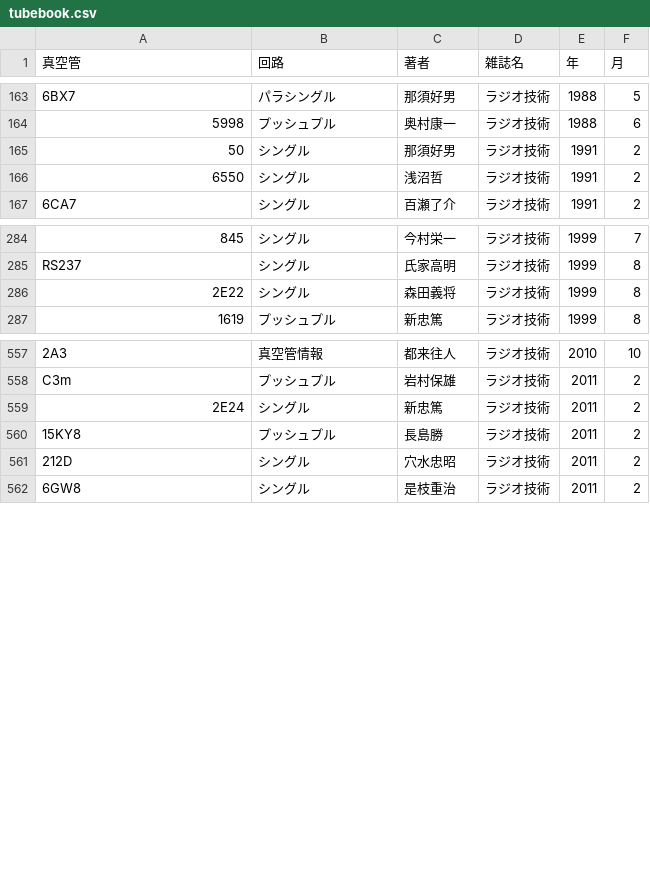
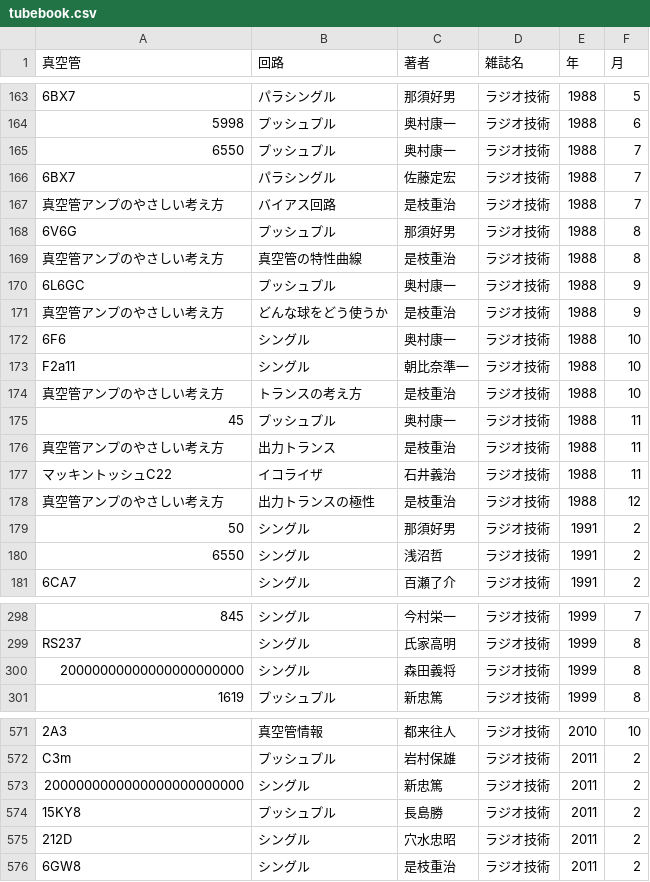
Before and after one commit to ebijun/tubes, a CSV file: tubebook.csv, drawn as a sheet; only a part is shown, gaps mark what is left out; addresses are those after the commit; the diff names each change by its address in the sheet, - before the commit and + after, or states it on an @@ line.

Commit message:
ragi 1988/7-12

```diff
--- a/tubebook.csv
+++ b/tubebook.csv
+row 165: 6550 | プッシュプル | 奥村康一 | ラジオ技術 | 1988 | 7
+row 166: 6BX7 | パラシングル | 佐藤定宏 | ラジオ技術 | 1988 | 7
+row 167: 真空管アンプのやさしい考え方 | バイアス回路 | 是枝重治 | ラジオ技術 | 1988 | 7
+row 168: 6V6G | プッシュプル | 那須好男 | ラジオ技術 | 1988 | 8
+row 169: 真空管アンプのやさしい考え方 | 真空管の特性曲線 | 是枝重治 | ラジオ技術 | 1988 | 8
+row 170: 6L6GC | プッシュプル | 奥村康一 | ラジオ技術 | 1988 | 9
+row 171: 真空管アンプのやさしい考え方 | どんな球をどう使うか | 是枝重治 | ラジオ技術 | 1988 | 9
+row 172: 6F6 | シングル | 奥村康一 | ラジオ技術 | 1988 | 10
+row 173: F2a11 | シングル | 朝比奈準一 | ラジオ技術 | 1988 | 10
+row 174: 真空管アンプのやさしい考え方 | トランスの考え方 | 是枝重治 | ラジオ技術 | 1988 | 10
+row 175: 45 | プッシュプル | 奥村康一 | ラジオ技術 | 1988 | 11
+row 176: 真空管アンプのやさしい考え方 | 出力トランス | 是枝重治 | ラジオ技術 | 1988 | 11
+row 177: マッキントッシュC22 | イコライザ | 石井義治 | ラジオ技術 | 1988 | 11
+row 178: 真空管アンプのやさしい考え方 | 出力トランスの極性 | 是枝重治 | ラジオ技術 | 1988 | 12
-A300 (真空管): 2E22
+A300 (真空管): 20000000000000000000000
-A573 (真空管): 2E24
+A573 (真空管): 2000000000000000000000000
```
